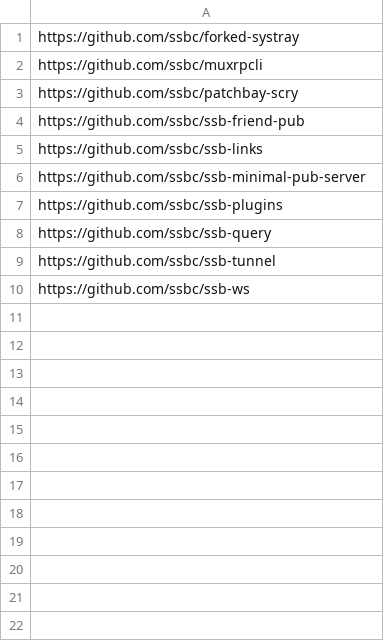
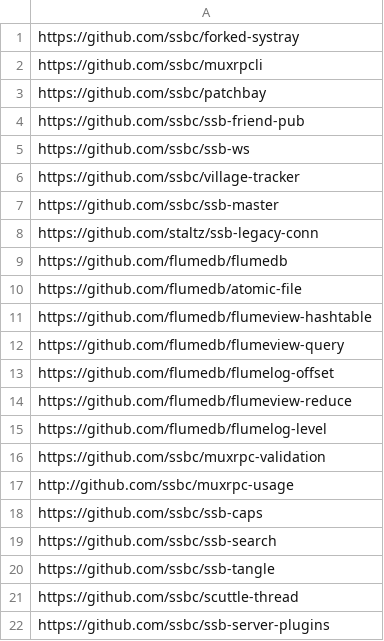
Before and after one commit to ssb-junkyard/village-tracker, a CSV file: modules.csv, drawn as a sheet; only a part is shown; the diff covers the shown part only.

Commit message:
update issues and modules

```diff
--- a/modules.csv
+++ b/modules.csv
@@ -2,9 +2,21 @@ https://github.com/ssbc/forked-systray
 https://github.com/ssbc/muxrpcli
-https://github.com/ssbc/patchbay-scry
+https://github.com/ssbc/patchbay
 https://github.com/ssbc/ssb-friend-pub
-https://github.com/ssbc/ssb-links
-https://github.com/ssbc/ssb-minimal-pub-server
-https://github.com/ssbc/ssb-plugins
-https://github.com/ssbc/ssb-query
-https://github.com/ssbc/ssb-tunnel
 https://github.com/ssbc/ssb-ws
+https://github.com/ssbc/village-tracker
+https://github.com/ssbc/ssb-master
+https://github.com/staltz/ssb-legacy-conn
+https://github.com/flumedb/flumedb
+https://github.com/flumedb/atomic-file
+https://github.com/flumedb/flumeview-hashtable
+https://github.com/flumedb/flumeview-query
+https://github.com/flumedb/flumelog-offset
+https://github.com/flumedb/flumeview-reduce
+https://github.com/flumedb/flumelog-level
+https://github.com/ssbc/muxrpc-validation
+http://github.com/ssbc/muxrpc-usage
+https://github.com/ssbc/ssb-caps
+https://github.com/ssbc/ssb-search
+https://github.com/ssbc/ssb-tangle
+https://github.com/ssbc/scuttle-thread
+https://github.com/ssbc/ssb-server-plugins
```
Also changed, not shown: 28 added rows elsewhere in this file, 1 other file.
